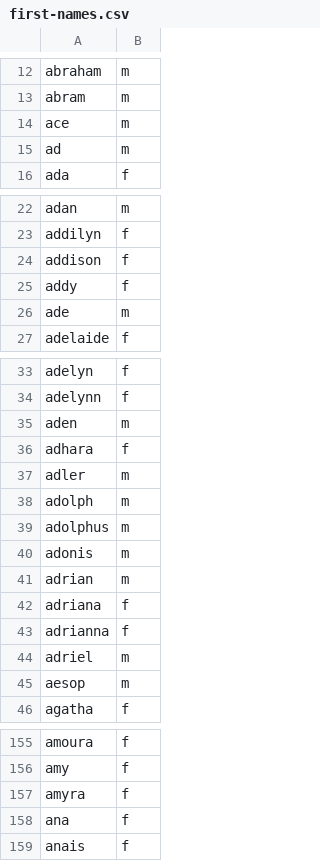
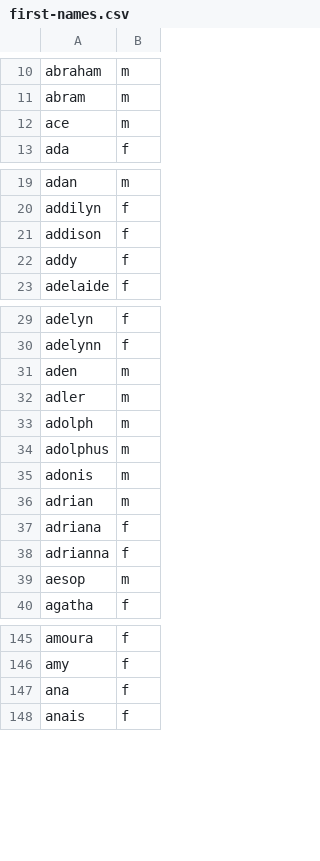
Before and after one commit to jkugelman/crossword, a CSV file: wordlists/first-names.csv, drawn as a sheet; only a part is shown, gaps mark what is left out; removed rows and columns are numbered as before the commit, all else as after; the diff covers the shown part only; the diff names each change by its address in the sheet, - before the commit and + after, or states it on an @@ line.

```diff
--- a/wordlists/first-names.csv
+++ b/wordlists/first-names.csv
-row 15: ad | m
-row 26: ade | m
-row 36: adhara | f
-row 44: adriel | m
-row 157: amyra | f
```
Also changed, not shown: 4 added rows and 8 removed rows elsewhere in this file.
